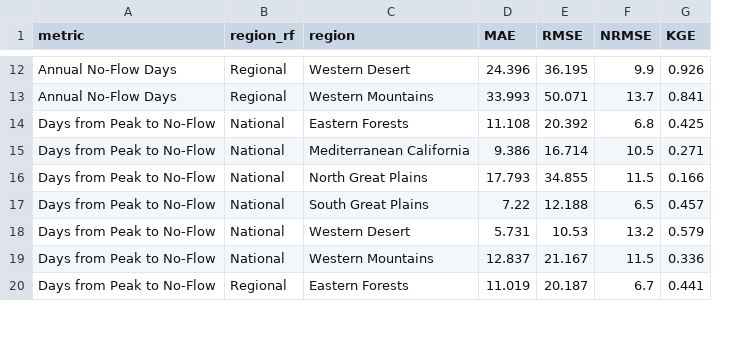
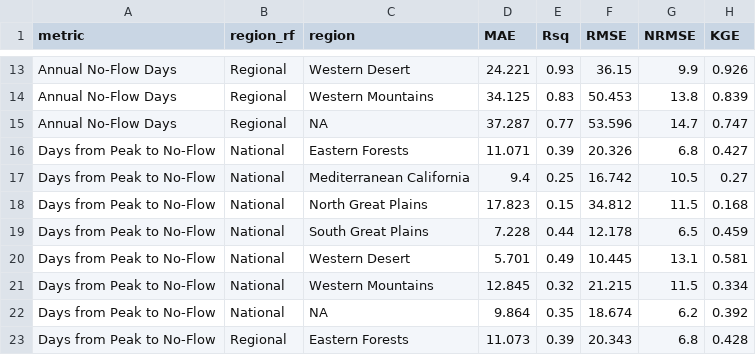
Before and after one commit to dry-rivers-rcn/IntermittencyTrends, a CSV file: figures_manuscript/RandomForest_Validation-FitTable.csv, drawn as a sheet; only a part is shown, gaps mark what is left out; addresses are those after the commit; the diff covers the shown part only; the diff names each change by its address in the sheet, - before the commit and + after, or states it on an @@ line.

```diff
--- a/figures_manuscript/RandomForest_Validation-FitTable.csv
+++ b/figures_manuscript/RandomForest_Validation-FitTable.csv
+column E (Rsq), rows 13-14: 0.93 | 0.83; rows 16-21: 0.39 | 0.25 | 0.15 | 0.44 | 0.49 | 0.32; row 23: 0.39
-D13 (MAE): 24.396
+D13 (MAE): 24.221
-F13 (RMSE): 36.195
+F13 (RMSE): 36.15
-D14 (MAE): 33.993
+D14 (MAE): 34.125
-F14 (RMSE): 50.071
+F14 (RMSE): 50.453
-G14 (NRMSE): 13.7
+G14 (NRMSE): 13.8
-H14 (KGE): 0.841
+H14 (KGE): 0.839
+row 15: Annual No-Flow Days | Regional | NA | 37.287 | 0.77 | 53.596 | 14.7 | 0.747
-D16 (MAE): 11.108
+D16 (MAE): 11.071
-F16 (RMSE): 20.392
+F16 (RMSE): 20.326
-H16 (KGE): 0.425
+H16 (KGE): 0.427
-D17 (MAE): 9.386
+D17 (MAE): 9.4
-F17 (RMSE): 16.714
+F17 (RMSE): 16.742
-H17 (KGE): 0.271
+H17 (KGE): 0.27
-D18 (MAE): 17.793
+D18 (MAE): 17.823
-F18 (RMSE): 34.855
+F18 (RMSE): 34.812
-H18 (KGE): 0.166
+H18 (KGE): 0.168
-D19 (MAE): 7.22
+D19 (MAE): 7.228
-F19 (RMSE): 12.188
+F19 (RMSE): 12.178
-H19 (KGE): 0.457
+H19 (KGE): 0.459
-D20 (MAE): 5.731
+D20 (MAE): 5.701
-F20 (RMSE): 10.53
+F20 (RMSE): 10.445
-G20 (NRMSE): 13.2
+G20 (NRMSE): 13.1
-H20 (KGE): 0.579
+H20 (KGE): 0.581
-D21 (MAE): 12.837
+D21 (MAE): 12.845
-F21 (RMSE): 21.167
+F21 (RMSE): 21.215
-H21 (KGE): 0.336
+H21 (KGE): 0.334
+row 22: Days from Peak to No-Flow | National | NA | 9.864 | 0.35 | 18.674 | 6.2 | 0.392
-D23 (MAE): 11.019
+D23 (MAE): 11.073
-F23 (RMSE): 20.187
+F23 (RMSE): 20.343
-G23 (NRMSE): 6.7
+G23 (NRMSE): 6.8
-H23 (KGE): 0.441
+H23 (KGE): 0.428
```
Also changed, not shown: 4 added rows and 88 edited cells elsewhere in this file, 1 other file.
